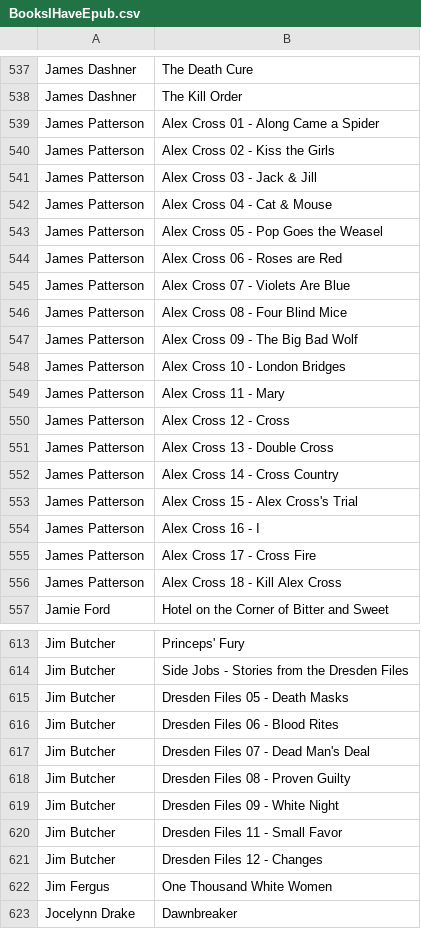
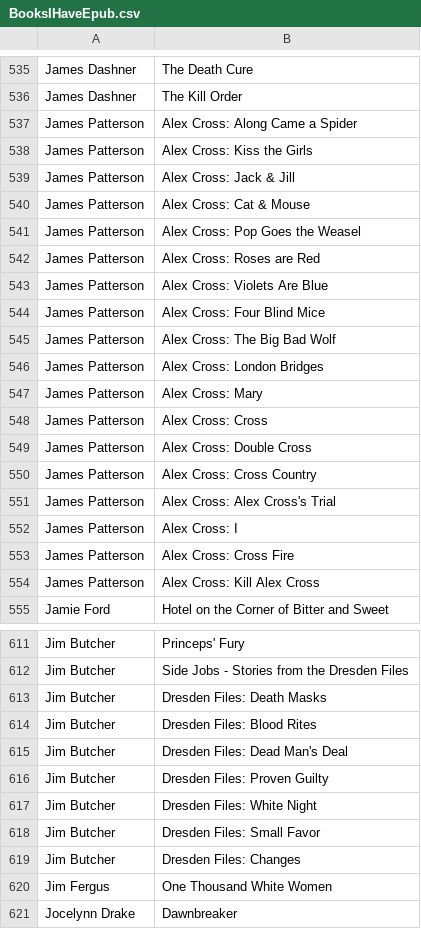
Before and after one commit to generic-user-setup/book-catalogue, a CSV file: BooksIHaveEpub.csv, drawn as a sheet; only a part is shown, gaps mark what is left out; the diff covers the shown part only.

```diff
--- a/BooksIHaveEpub.csv
+++ b/BooksIHaveEpub.csv
@@ -538,20 +536,20 @@ James Dashner,The Death Cure
 James Dashner,The Kill Order
-James Patterson,Alex Cross 01 - Along Came a Spider
-James Patterson,Alex Cross 02 - Kiss the Girls
-James Patterson,Alex Cross 03 - Jack & Jill
-James Patterson,Alex Cross 04 - Cat & Mouse
-James Patterson,Alex Cross 05 - Pop Goes the Weasel
-James Patterson,Alex Cross 06 - Roses are Red
-James Patterson,Alex Cross 07 - Violets Are Blue
-James Patterson,Alex Cross 08 - Four Blind Mice
-James Patterson,Alex Cross 09 - The Big Bad Wolf
-James Patterson,Alex Cross 10 - London Bridges
-James Patterson,Alex Cross 11 - Mary
-James Patterson,Alex Cross 12 - Cross
-James Patterson,Alex Cross 13 - Double Cross
-James Patterson,Alex Cross 14 - Cross Country
-James Patterson,Alex Cross 15 - Alex Cross's Trial
-James Patterson,Alex Cross 16 - I
-James Patterson,Alex Cross 17 - Cross Fire
-James Patterson,Alex Cross 18 - Kill Alex Cross
+James Patterson,Alex Cross: Along Came a Spider
+James Patterson,Alex Cross: Kiss the Girls
+James Patterson,Alex Cross: Jack & Jill
+James Patterson,Alex Cross: Cat & Mouse
+James Patterson,Alex Cross: Pop Goes the Weasel
+James Patterson,Alex Cross: Roses are Red
+James Patterson,Alex Cross: Violets Are Blue
+James Patterson,Alex Cross: Four Blind Mice
+James Patterson,Alex Cross: The Big Bad Wolf
+James Patterson,Alex Cross: London Bridges
+James Patterson,Alex Cross: Mary
+James Patterson,Alex Cross: Cross
+James Patterson,Alex Cross: Double Cross
+James Patterson,Alex Cross: Cross Country
+James Patterson,Alex Cross: Alex Cross's Trial
+James Patterson,Alex Cross: I
+James Patterson,Alex Cross: Cross Fire
+James Patterson,Alex Cross: Kill Alex Cross
 Jamie Ford,Hotel on the Corner of Bitter and Sweet
@@ -614,9 +612,9 @@ Jim Butcher,Princeps' Fury
 Jim Butcher,Side Jobs - Stories from the Dresden Files
-Jim Butcher,Dresden Files 05 - Death Masks
-Jim Butcher,Dresden Files 06 - Blood Rites
-Jim Butcher,Dresden Files 07 - Dead Man's Deal
-Jim Butcher,Dresden Files 08 - Proven Guilty
-Jim Butcher,Dresden Files 09 - White Night
-Jim Butcher,Dresden Files 11 - Small Favor
-Jim Butcher,Dresden Files 12 - Changes
+Jim Butcher,Dresden Files: Death Masks
+Jim Butcher,Dresden Files: Blood Rites
+Jim Butcher,Dresden Files: Dead Man's Deal
+Jim Butcher,Dresden Files: Proven Guilty
+Jim Butcher,Dresden Files: White Night
+Jim Butcher,Dresden Files: Small Favor
+Jim Butcher,Dresden Files: Changes
 Jim Fergus,One Thousand White Women
```
Also changed, not shown: 2 removed rows and 151 edited cells elsewhere in this file.
